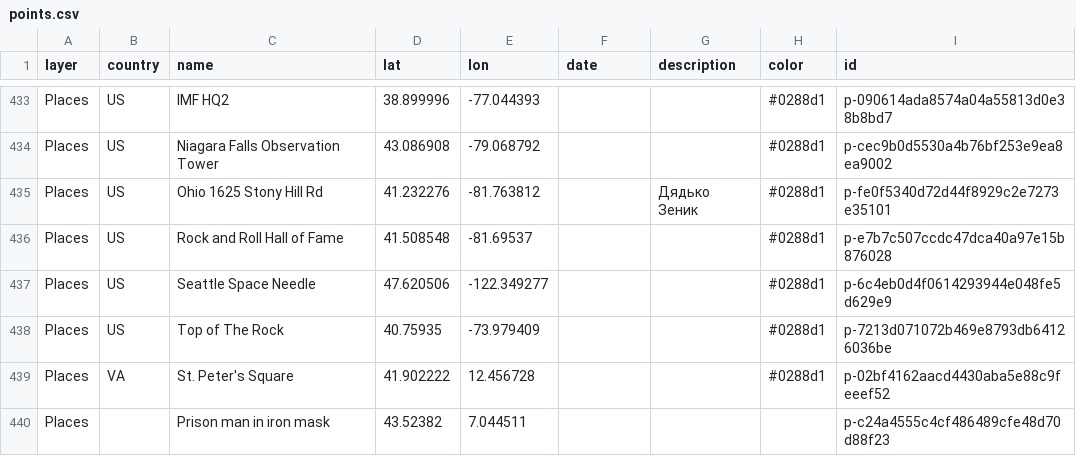
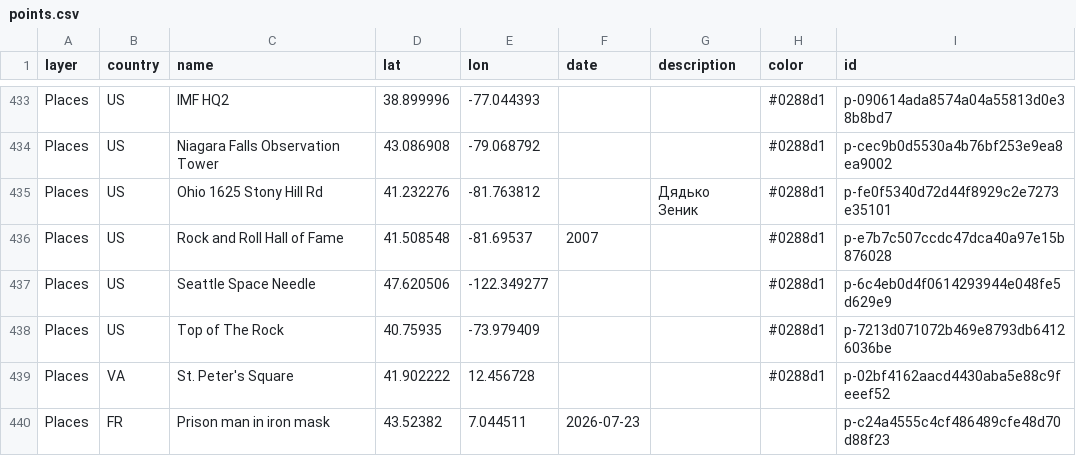
Before and after one commit to mikedg0008/yatutbuv, a CSV file: data/points.csv, drawn as a sheet; only a part is shown, gaps mark what is left out; the diff covers the shown part only.

```diff
--- a/data/points.csv
+++ b/data/points.csv
@@ -435,3 +435,3 @@ Places,US,Niagara Falls Observation Tower,43.086908,-79.068792,,,#0288d1,p-cec9b
 Places,US,Ohio 1625 Stony Hill Rd,41.232276,-81.763812,,Дядько Зеник,#0288d1,p-fe0f5340d72d44f8929c2e7273e35101
-Places,US,Rock and Roll Hall of Fame,41.508548,-81.69537,,,#0288d1,p-e7b7c507ccdc47dca40a97e15b876028
+Places,US,Rock and Roll Hall of Fame,41.508548,-81.69537,2007,,#0288d1,p-e7b7c507ccdc47dca40a97e15b876028
 Places,US,Seattle Space Needle,47.620506,-122.349277,,,#0288d1,p-6c4eb0d4f0614293944e048fe5d629e9
@@ -439,2 +439,2 @@ Places,US,Top of The Rock,40.75935,-73.979409,,,#0288d1,p-7213d071072b469e8793db
 Places,VA,St. Peter's Square,41.902222,12.456728,,,#0288d1,p-02bf4162aacd4430aba5e88c9feeef52
-Places,,Prison man in iron mask,43.52382,7.044511,,,,p-c24a4555c4cf486489cfe48d70d88f23
+Places,FR,Prison man in iron mask,43.52382,7.044511,2026-07-23,,,p-c24a4555c4cf486489cfe48d70d88f23
```
Also changed, not shown: 18 added rows and 32 edited cells elsewhere in this file, data/routes.csv, 10 other files.
